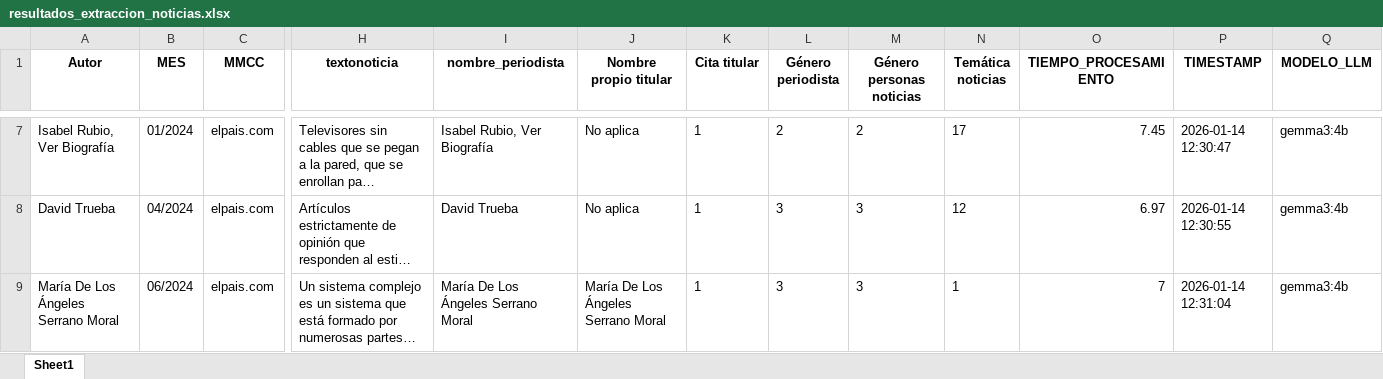
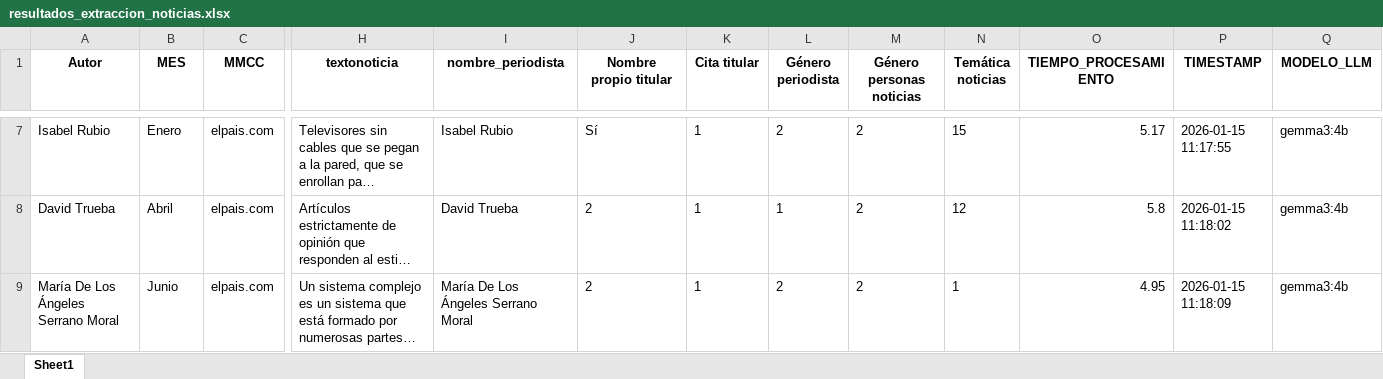
Before and after one commit to jgarcela/iris-uc3m, an Excel workbook: generacion_excel/resultados_extraccion_noticias.xlsx, sheet Sheet1, drawn as a sheet; only a part is shown, gaps mark what is left out; long unchanged cells end in …; values as stored, in another font and other column widths than the file's, no borders; the diff covers the shown part only; the diff names each change by its address in the sheet, - before the commit and + after, or states it on an @@ line.

Commit message:
Mejorar generacion_excel: limpiar autor, formatear mes, usar config.ini para validación de códigos

```diff
--- a/generacion_excel/resultados_extraccion_noticias.xlsx (sheet Sheet1)
+++ b/generacion_excel/resultados_extraccion_noticias.xlsx (sheet Sheet1)
-A7 (Autor): Isabel Rubio, Ver Biografía
+A7 (Autor): Isabel Rubio
-B7 (MES): 01/2024
+B7 (MES): Enero
-I7 (nombre_periodista): Isabel Rubio, Ver Biografía
+I7 (nombre_periodista): Isabel Rubio
-J7 (Nombre propio titular): No aplica
+J7 (Nombre propio titular): Sí
-N7 (Temática noticias): 17
+N7 (Temática noticias): 15
-O7 (TIEMPO_PROCESAMIENTO): 7.45
+O7 (TIEMPO_PROCESAMIENTO): 5.17
-P7 (TIMESTAMP): 2026-01-14 12:30:47
+P7 (TIMESTAMP): 2026-01-15 11:17:55
-B8 (MES): 04/2024
+B8 (MES): Abril
-J8 (Nombre propio titular): No aplica
+J8 (Nombre propio titular): 2
-L8 (Género periodista): 3
+L8 (Género periodista): 1
-M8:M9 (Género personas noticias): 3
+M8:M9 (Género personas noticias): 2
-O8 (TIEMPO_PROCESAMIENTO): 6.97
+O8 (TIEMPO_PROCESAMIENTO): 5.8
-P8 (TIMESTAMP): 2026-01-14 12:30:55
+P8 (TIMESTAMP): 2026-01-15 11:18:02
-B9 (MES): 06/2024
+B9 (MES): Junio
-J9 (Nombre propio titular): María De Los Ángeles Serrano Moral
+J9 (Nombre propio titular): 2
-L9 (Género periodista): 3
+L9 (Género periodista): 2
-O9 (TIEMPO_PROCESAMIENTO): 7
+O9 (TIEMPO_PROCESAMIENTO): 4.95
-P9 (TIMESTAMP): 2026-01-14 12:31:04
+P9 (TIMESTAMP): 2026-01-15 11:18:09
```
Also changed, not shown: 2 added rows, 2 removed rows and 34 edited cells elsewhere in this sheet, 3 other files.
